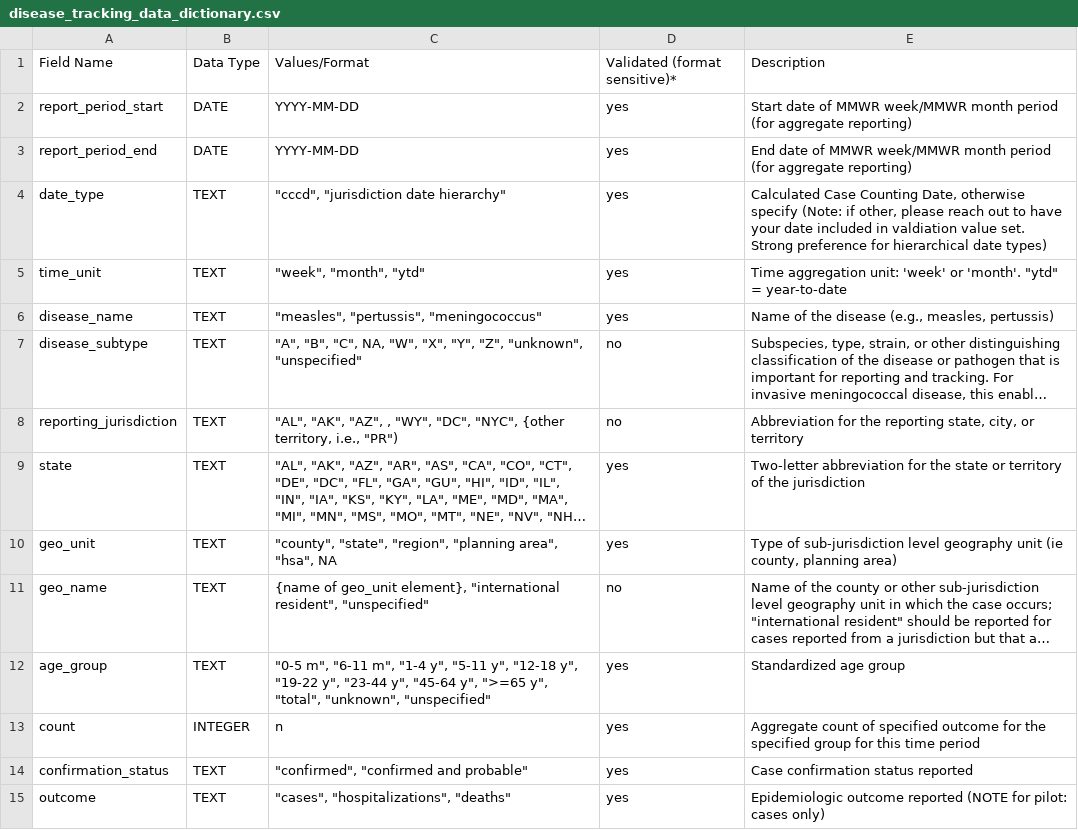
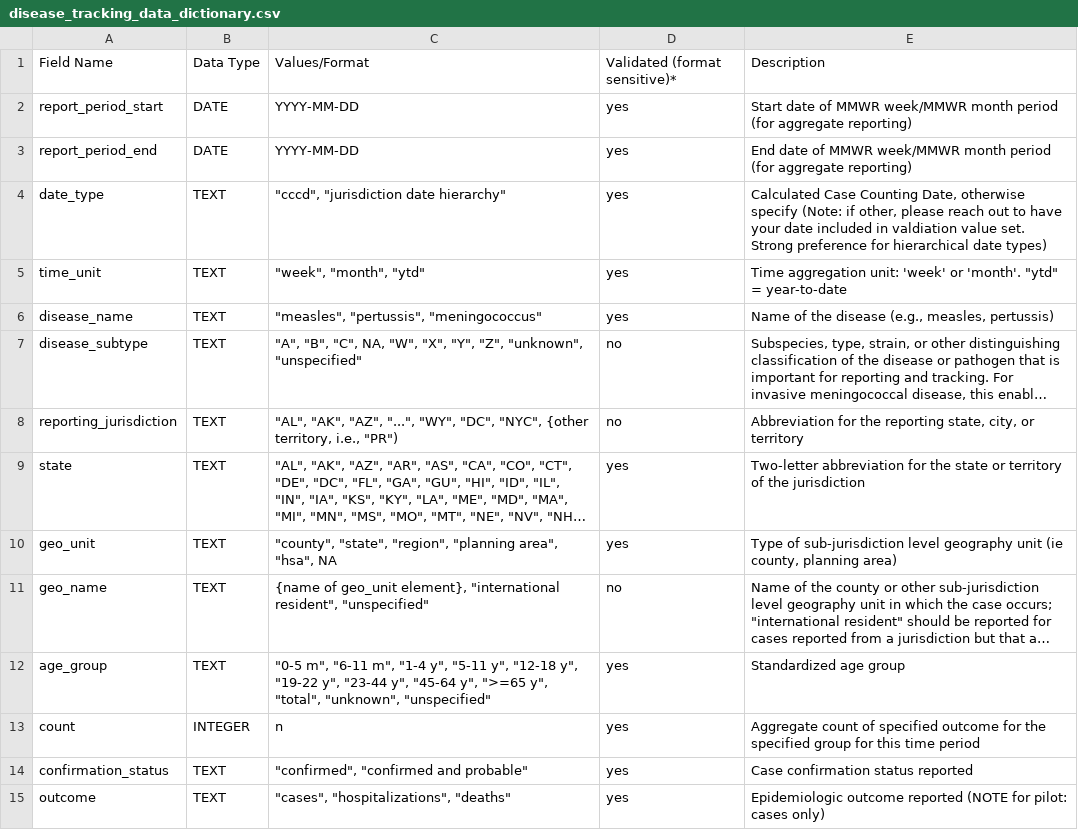
Before and after one commit to USDiseaseTracker/USDiseaseTracker-Docs, a CSV file: examples-and-templates/disease_tracking_data_dictionary.csv, drawn as a sheet; long unchanged cells end in …; the diff names each change by its address in the sheet, - before the commit and + after, or states it on an @@ line.

Commit message:
Update disease tracking data dictionary format

```diff
--- a/examples-and-templates/disease_tracking_data_dictionary.csv
+++ b/examples-and-templates/disease_tracking_data_dictionary.csv
-C8: …"AK", "AZ", , "WY", "DC",…
+C8: …"AK", "AZ", "...", "WY", "DC",…
```
